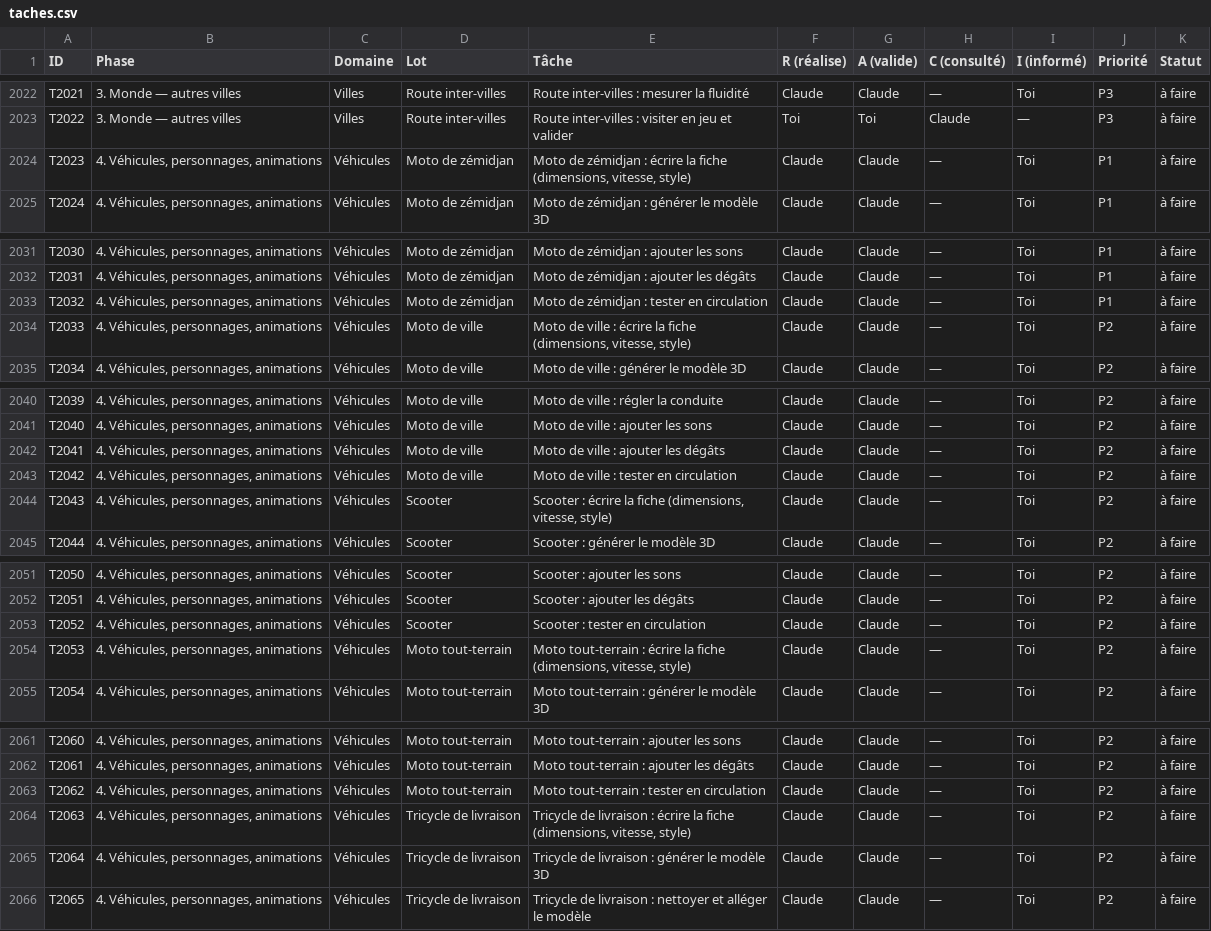
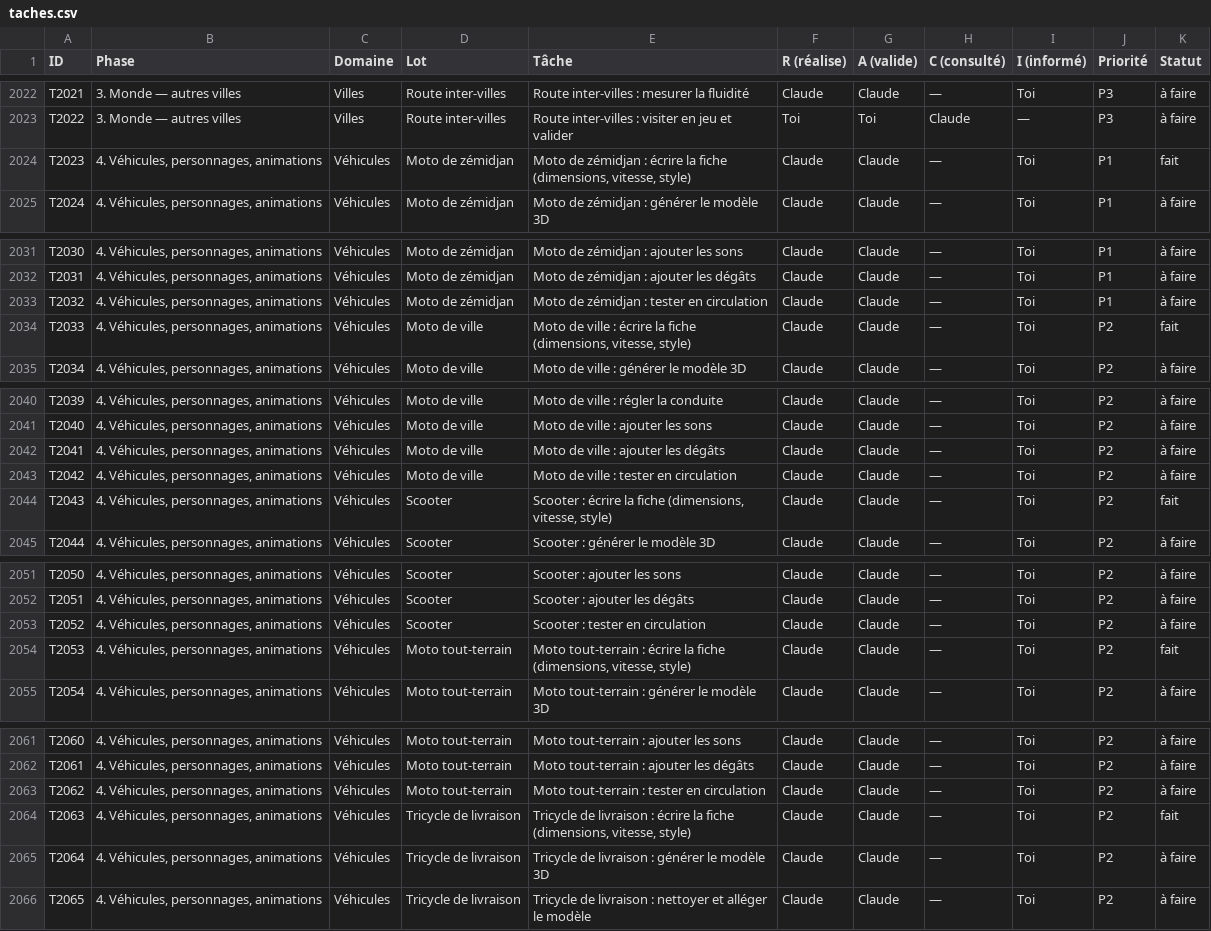
Before and after one commit to Yard24/Cotonou-city, a CSV file: plan/taches.csv, drawn as a sheet; only a part is shown, gaps mark what is left out; the diff covers the shown part only.

```diff
--- a/plan/taches.csv
+++ b/plan/taches.csv
@@ -2023,3 +2023,3 @@ T2021,3. Monde — autres villes,Villes,Route inter-villes,Route inter-villes :
 T2022,3. Monde — autres villes,Villes,Route inter-villes,Route inter-villes : visiter en jeu et valider,Toi,Toi,Claude,—,P3,à faire
-T2023,"4. Véhicules, personnages, animations",Véhicules,Moto de zémidjan,"Moto de zémidjan : écrire la fiche (dimensions, vitesse, style)",Claude,Claude,—,Toi,P1,à faire
+T2023,"4. Véhicules, personnages, animations",Véhicules,Moto de zémidjan,"Moto de zémidjan : écrire la fiche (dimensions, vitesse, style)",Claude,Claude,—,Toi,P1,fait
 T2024,"4. Véhicules, personnages, animations",Véhicules,Moto de zémidjan,Moto de zémidjan : générer le modèle 3D,Claude,Claude,—,Toi,P1,à faire
@@ -2033,3 +2033,3 @@ T2031,"4. Véhicules, personnages, animations",Véhicules,Moto de zémidjan,Moto
 T2032,"4. Véhicules, personnages, animations",Véhicules,Moto de zémidjan,Moto de zémidjan : tester en circulation,Claude,Claude,—,Toi,P1,à faire
-T2033,"4. Véhicules, personnages, animations",Véhicules,Moto de ville,"Moto de ville : écrire la fiche (dimensions, vitesse, style)",Claude,Claude,—,Toi,P2,à faire
+T2033,"4. Véhicules, personnages, animations",Véhicules,Moto de ville,"Moto de ville : écrire la fiche (dimensions, vitesse, style)",Claude,Claude,—,Toi,P2,fait
 T2034,"4. Véhicules, personnages, animations",Véhicules,Moto de ville,Moto de ville : générer le modèle 3D,Claude,Claude,—,Toi,P2,à faire
@@ -2043,3 +2043,3 @@ T2041,"4. Véhicules, personnages, animations",Véhicules,Moto de ville,Moto de
 T2042,"4. Véhicules, personnages, animations",Véhicules,Moto de ville,Moto de ville : tester en circulation,Claude,Claude,—,Toi,P2,à faire
-T2043,"4. Véhicules, personnages, animations",Véhicules,Scooter,"Scooter : écrire la fiche (dimensions, vitesse, style)",Claude,Claude,—,Toi,P2,à faire
+T2043,"4. Véhicules, personnages, animations",Véhicules,Scooter,"Scooter : écrire la fiche (dimensions, vitesse, style)",Claude,Claude,—,Toi,P2,fait
 T2044,"4. Véhicules, personnages, animations",Véhicules,Scooter,Scooter : générer le modèle 3D,Claude,Claude,—,Toi,P2,à faire
@@ -2053,3 +2053,3 @@ T2051,"4. Véhicules, personnages, animations",Véhicules,Scooter,Scooter : ajou
 T2052,"4. Véhicules, personnages, animations",Véhicules,Scooter,Scooter : tester en circulation,Claude,Claude,—,Toi,P2,à faire
-T2053,"4. Véhicules, personnages, animations",Véhicules,Moto tout-terrain,"Moto tout-terrain : écrire la fiche (dimensions, vitesse, style)",Claude,Claude,—,Toi,P2,à faire
+T2053,"4. Véhicules, personnages, animations",Véhicules,Moto tout-terrain,"Moto tout-terrain : écrire la fiche (dimensions, vitesse, style)",Claude,Claude,—,Toi,P2,fait
 T2054,"4. Véhicules, personnages, animations",Véhicules,Moto tout-terrain,Moto tout-terrain : générer le modèle 3D,Claude,Claude,—,Toi,P2,à faire
@@ -2063,3 +2063,3 @@ T2061,"4. Véhicules, personnages, animations",Véhicules,Moto tout-terrain,Moto
 T2062,"4. Véhicules, personnages, animations",Véhicules,Moto tout-terrain,Moto tout-terrain : tester en circulation,Claude,Claude,—,Toi,P2,à faire
-T2063,"4. Véhicules, personnages, animations",Véhicules,Tricycle de livraison,"Tricycle de livraison : écrire la fiche (dimensions, vitesse, style)",Claude,Claude,—,Toi,P2,à faire
+T2063,"4. Véhicules, personnages, animations",Véhicules,Tricycle de livraison,"Tricycle de livraison : écrire la fiche (dimensions, vitesse, style)",Claude,Claude,—,Toi,P2,fait
 T2064,"4. Véhicules, personnages, animations",Véhicules,Tricycle de livraison,Tricycle de livraison : générer le modèle 3D,Claude,Claude,—,Toi,P2,à faire
```
Also changed, not shown: 40 edited cells elsewhere in this file, 46 other files.
